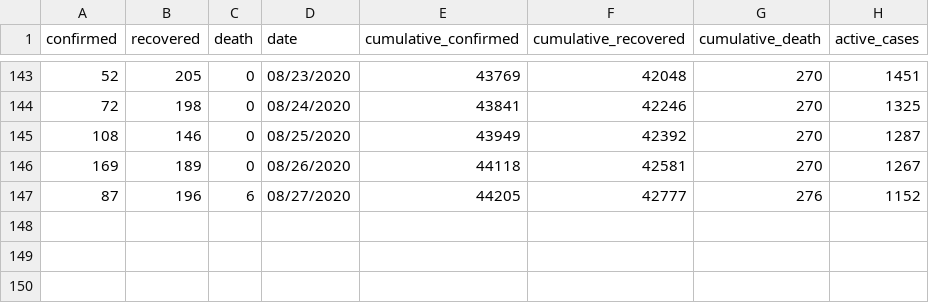
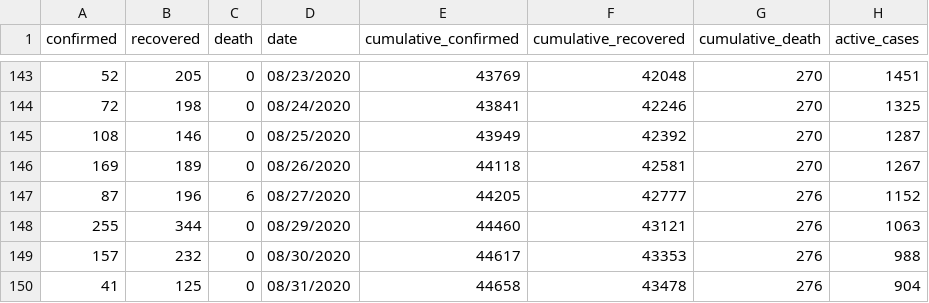
Before and after one commit to sammyhawkrad/ghana-covid-19-dataset, a CSV file: Ghana_Covid19_DailyActive.csv, drawn as a sheet; only a part is shown, gaps mark what is left out; the diff names each change by its address in the sheet, - before the commit and + after, or states it on an @@ line.

Commit message:
August 29-31 updates

```diff
--- a/Ghana_Covid19_DailyActive.csv
+++ b/Ghana_Covid19_DailyActive.csv
+row 148: 255 | 344 | 0 | 08/29/2020 | 44460 | 43121 | 276 | 1063
+row 149: 157 | 232 | 0 | 08/30/2020 | 44617 | 43353 | 276 | 988
+row 150: 41 | 125 | 0 | 08/31/2020 | 44658 | 43478 | 276 | 904
```
